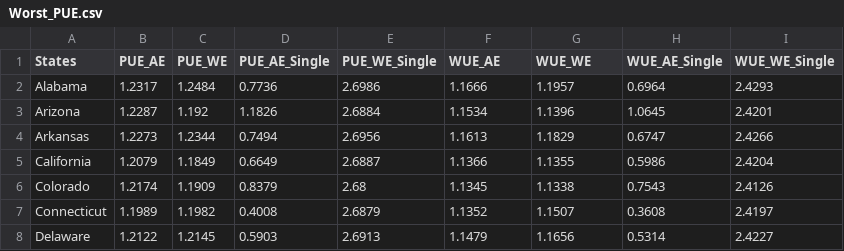
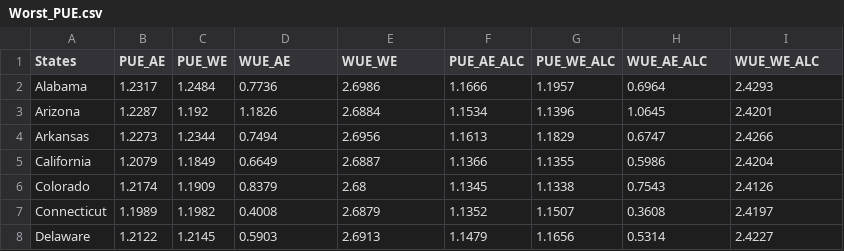
Before and after one commit to PEESEgroup/US-AI-Server-Analysis, a CSV file: Data/Worst_PUE.csv, drawn as a sheet; only a part is shown.

```diff
--- a/Data/Worst_PUE.csv
+++ b/Data/Worst_PUE.csv
@@ -1,2 +1,2 @@
-States,PUE_AE,PUE_WE,PUE_AE_Single,PUE_WE_Single,WUE_AE,WUE_WE,WUE_AE_Single,WUE_WE_Single
+States,PUE_AE,PUE_WE,WUE_AE,WUE_WE,PUE_AE_ALC,PUE_WE_ALC,WUE_AE_ALC,WUE_WE_ALC
 Alabama,1.2317,1.2484,0.7736,2.6986,1.1666,1.1957,0.6964,2.4293
```
Also changed, not shown: Data/Best_WUE.csv, Data/Worst_WUE.csv.
